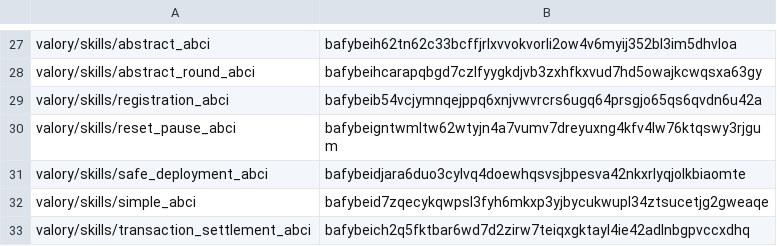
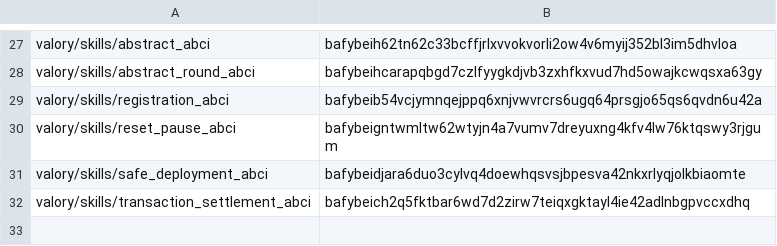
Before and after one commit to valory-xyz/agent-academy-2, a CSV file: packages/hashes.csv, drawn as a sheet; only a part is shown, gaps mark what is left out.

Commit message:
chore: remove unused skill

```diff
--- a/packages/hashes.csv
+++ b/packages/hashes.csv
@@ -31,3 +31,2 @@ valory/skills/reset_pause_abci,bafybeigntwmltw62wtyjn4a7vumv7dreyuxng4kfv4lw76kt
 valory/skills/safe_deployment_abci,bafybeidjara6duo3cylvq4doewhqsvsjbpesva42nkxrlyqjolkbiaomte
-valory/skills/simple_abci,bafybeid7zqecykqwpsl3fyh6mkxp3yjbycukwupl34ztsucetjg2gweaqe
 valory/skills/transaction_settlement_abci,bafybeich2q5fktbar6wd7d2zirw7teiqxgktayl4ie42adlnbgpvccxdhq
```
Also changed, not shown: 1 other file.
